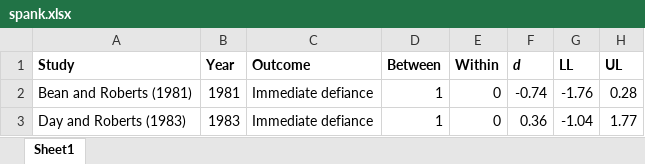
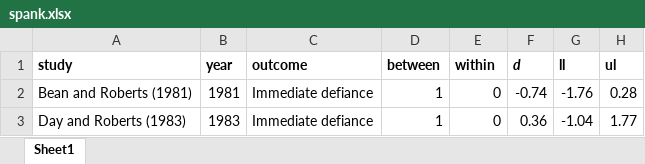
Before and after one commit to ASKurz/Statistical_Rethinking_with_brms_ggplot2_and_the_tidyverse, an Excel workbook: spank.xlsx, sheet Sheet1, drawn as a sheet; only a part is shown; values as stored, in another font and other column widths than the file's, no borders; conditional formats not drawn; removed rows and columns are numbered as before the commit, all else as after; the diff names each change by its address in the sheet, - before the commit and + after, or states it on an @@ line.

Commit message:
I prefer lower-case names

```diff
--- a/spank.xlsx (sheet Sheet1)
+++ b/spank.xlsx (sheet Sheet1)
-row 1: Study | Year | Outcome | Between | Within | d | LL | UL
+row 1: study | year | outcome | between | within | d | ll | ul
```
